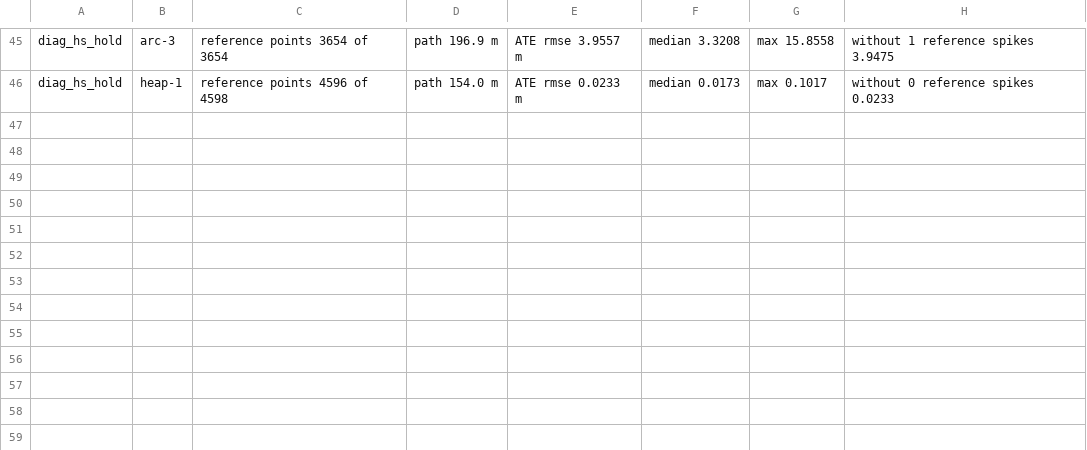
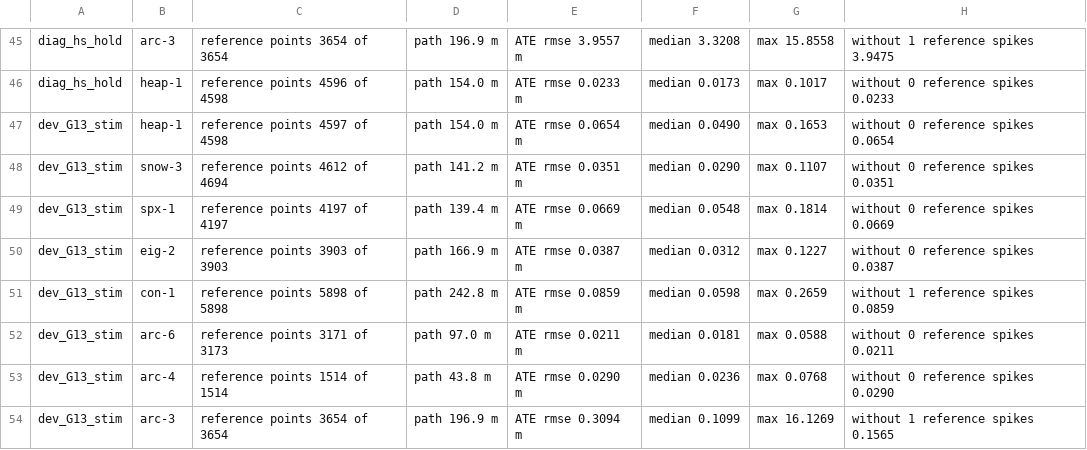
Before and after one commit to rsasaki0109/lidar_slam_ros2, a CSV file: bench_report/data/grandtour/dev_scores.csv, drawn as a sheet; only a part is shown, gaps mark what is left out.

```diff
--- a/bench_report/data/grandtour/dev_scores.csv
+++ b/bench_report/data/grandtour/dev_scores.csv
@@ -46 +46,9 @@ diag_hs_hold,arc-3,reference points 3654 of 3654, path 196.9 m, ATE rmse 3.9557
 diag_hs_hold,heap-1,reference points 4596 of 4598, path 154.0 m, ATE rmse 0.0233 m, median 0.0173, max 0.1017, without 0 reference spikes 0.0233
+dev_G13_stim,heap-1,reference points 4597 of 4598, path 154.0 m, ATE rmse 0.0654 m, median 0.0490, max 0.1653, without 0 reference spikes 0.0654
+dev_G13_stim,snow-3,reference points 4612 of 4694, path 141.2 m, ATE rmse 0.0351 m, median 0.0290, max 0.1107, without 0 reference spikes 0.0351
+dev_G13_stim,spx-1,reference points 4197 of 4197, path 139.4 m, ATE rmse 0.0669 m, median 0.0548, max 0.1814, without 0 reference spikes 0.0669
+dev_G13_stim,eig-2,reference points 3903 of 3903, path 166.9 m, ATE rmse 0.0387 m, median 0.0312, max 0.1227, without 0 reference spikes 0.0387
+dev_G13_stim,con-1,reference points 5898 of 5898, path 242.8 m, ATE rmse 0.0859 m, median 0.0598, max 0.2659, without 1 reference spikes 0.0859
+dev_G13_stim,arc-6,reference points 3171 of 3173, path 97.0 m, ATE rmse 0.0211 m, median 0.0181, max 0.0588, without 0 reference spikes 0.0211
+dev_G13_stim,arc-4,reference points 1514 of 1514, path 43.8 m, ATE rmse 0.0290 m, median 0.0236, max 0.0768, without 0 reference spikes 0.0290
+dev_G13_stim,arc-3,reference points 3654 of 3654, path 196.9 m, ATE rmse 0.3094 m, median 0.1099, max 16.1269, without 1 reference spikes 0.1565
```
Also changed, not shown: 18 other files.
